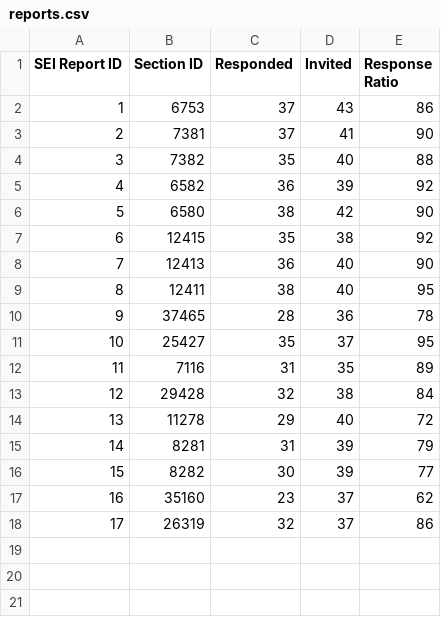
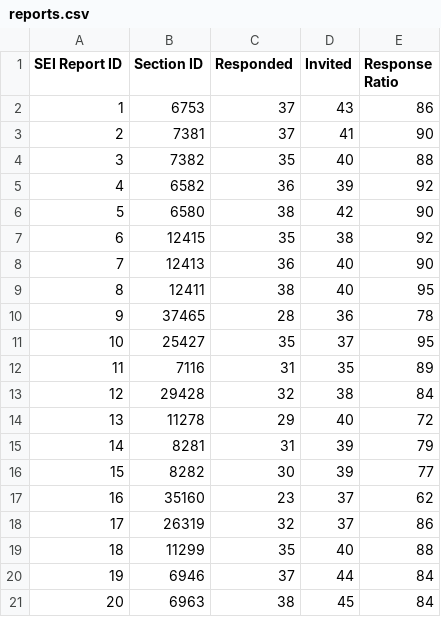
Before and after one commit to jrg94/personal-data, a CSV file: education/student-evaluations-of-instruction/reports.csv, drawn as a sheet; the diff names each change by its address in the sheet, - before the commit and + after, or states it on an @@ line.

```diff
--- a/education/student-evaluations-of-instruction/reports.csv
+++ b/education/student-evaluations-of-instruction/reports.csv
+row 19: 18 | 11299 | 35 | 40 | 88
+row 20: 19 | 6946 | 37 | 44 | 84
+row 21: 20 | 6963 | 38 | 45 | 84
```
Also changed, not shown: education/student-evaluations-of-instruction/instructor-scores.csv, 1 other file.
